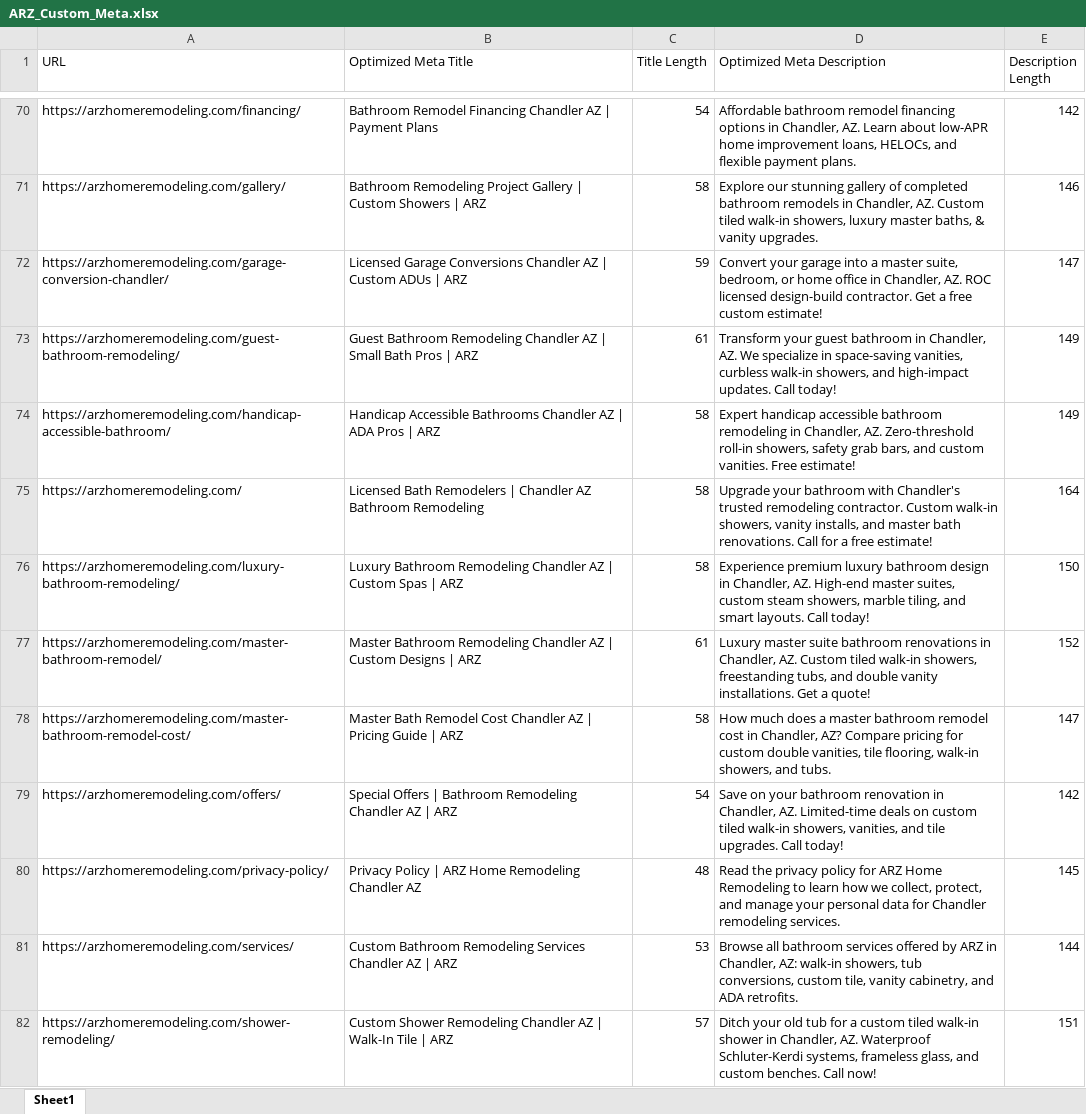
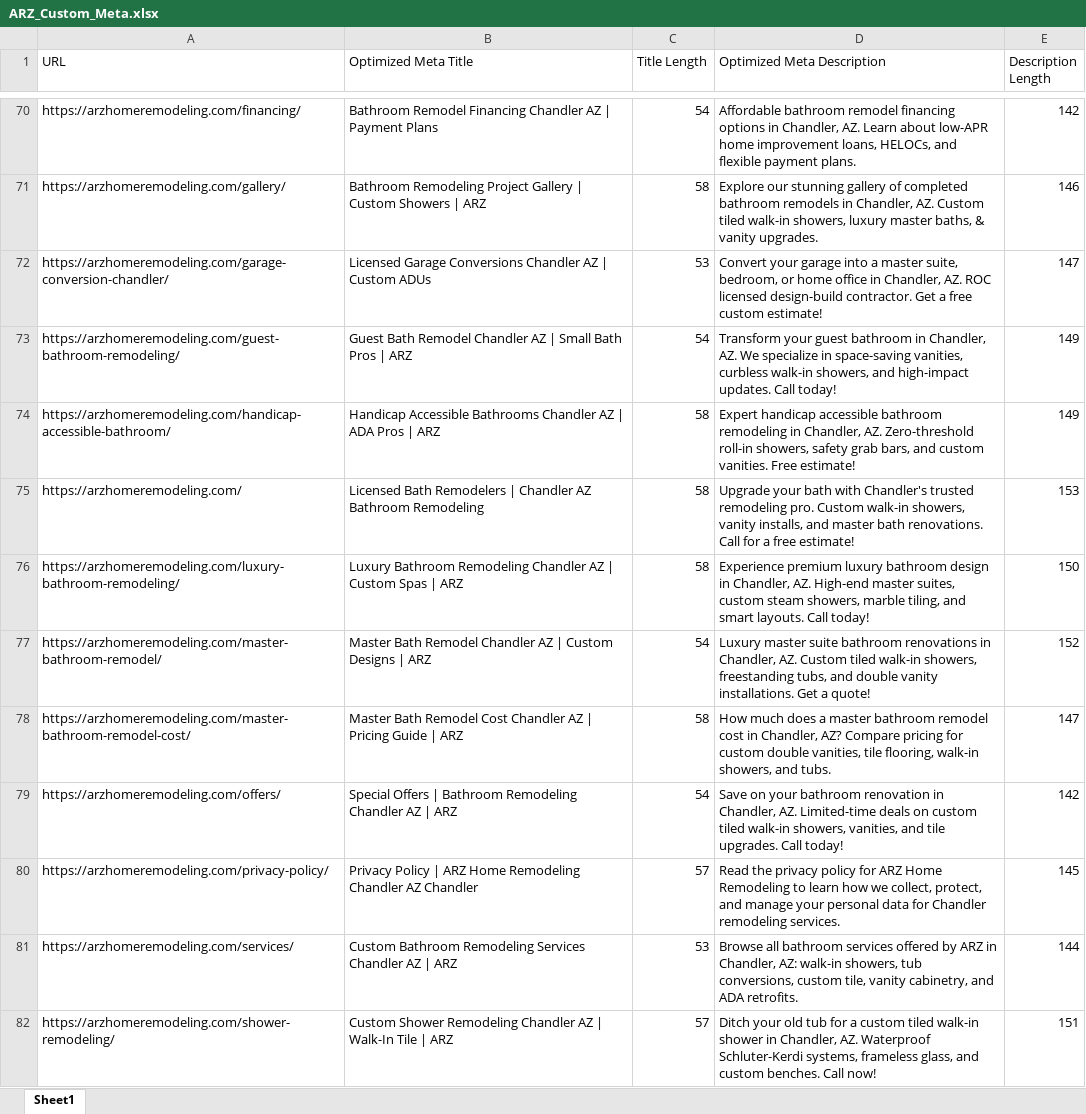
Before and after one commit to itdeveloper832-design/bathroom-remodeling, an Excel workbook: ARZ_Custom_Meta.xlsx, sheet Sheet1, drawn as a sheet; only a part is shown, gaps mark what is left out; values as stored, in another font and other column widths than the file's, no borders; the diff covers the shown part only; the diff names each change by its address in the sheet, - before the commit and + after, or states it on an @@ line.

```diff
--- a/ARZ_Custom_Meta.xlsx (sheet Sheet1)
+++ b/ARZ_Custom_Meta.xlsx (sheet Sheet1)
-B72 (Optimized Meta Title): …Custom ADUs | ARZ
+B72 (Optimized Meta Title): …Custom ADUs
-C72 (Title Length): 59
+C72 (Title Length): 53
-B73 (Optimized Meta Title): Guest Bathroom Remodeling Chandler AZ…
+B73 (Optimized Meta Title): Guest Bath Remodel Chandler AZ…
-C73 (Title Length): 61
+C73 (Title Length): 54
-D75 (Optimized Meta Description): Upgrade your bathroom with Chandler's trusted remodeling contractor. Custom walk-in…
+D75 (Optimized Meta Description): Upgrade your bath with Chandler's trusted remodeling pro. Custom walk-in…
-E75 (Description Length): 164
+E75 (Description Length): 153
-B77 (Optimized Meta Title): Master Bathroom Remodeling Chandler AZ…
+B77 (Optimized Meta Title): Master Bath Remodel Chandler AZ…
-C77 (Title Length): 61
+C77 (Title Length): 54
-B80 (Optimized Meta Title): …Chandler AZ
+B80 (Optimized Meta Title): …Chandler AZ Chandler
-C80 (Title Length): 48
+C80 (Title Length): 57
```
Also changed, not shown: 66 edited cells elsewhere in this sheet, 41 other files.
